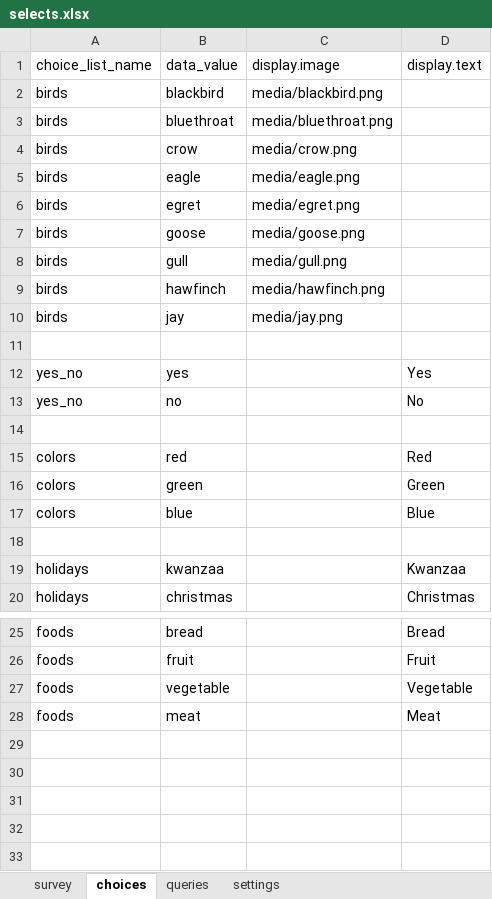
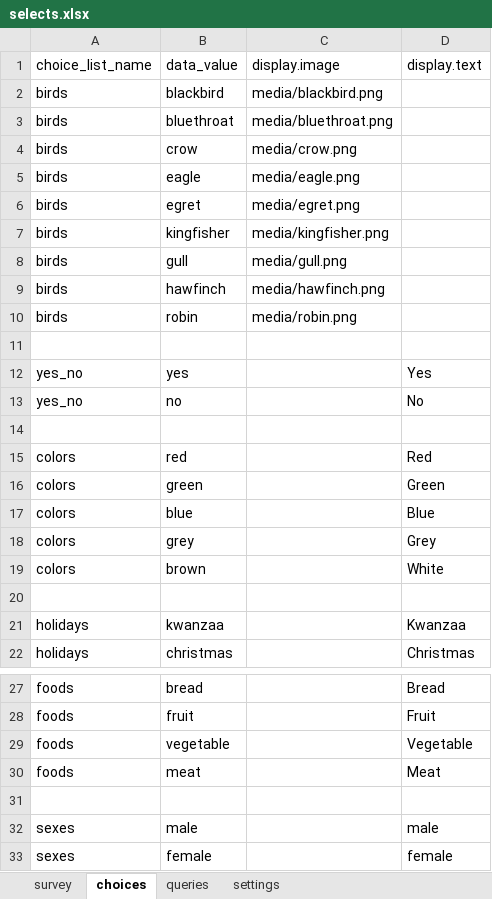
Before and after one commit to magogt/opendatakit.survey-js-clean, an Excel workbook: form-files/tables/selects/forms/selects/selects.xlsx, sheet choices, drawn as a sheet; only a part is shown, gaps mark what is left out; values as stored, in another font and other column widths than the file's, no borders; removed rows and columns are numbered as before the commit, all else as after; the diff names each change by its address in the sheet, - before the commit and + after, or states it on an @@ line.

```diff
--- a/form-files/tables/selects/forms/selects/selects.xlsx (sheet choices)
+++ b/form-files/tables/selects/forms/selects/selects.xlsx (sheet choices)
-row 7: birds | goose | media/goose.png
+row 7: birds | kingfisher | media/kingfisher.png
-row 10: birds | jay | media/jay.png
+row 10: birds | robin | media/robin.png
+row 18: colors | grey |  | Grey
+row 19: colors | brown |  | White
+row 31: (empty)
+row 32: sexes | male |  | male
+row 33: sexes | female |  | female
```
Also changed, not shown: sheet survey, 10 other files.
